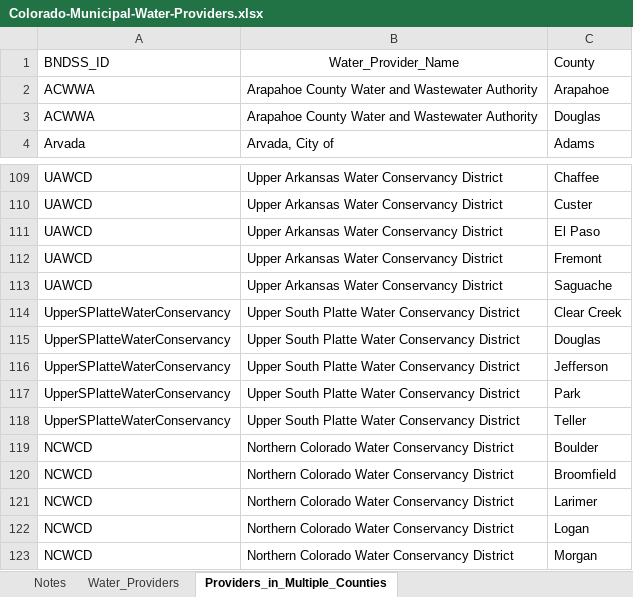
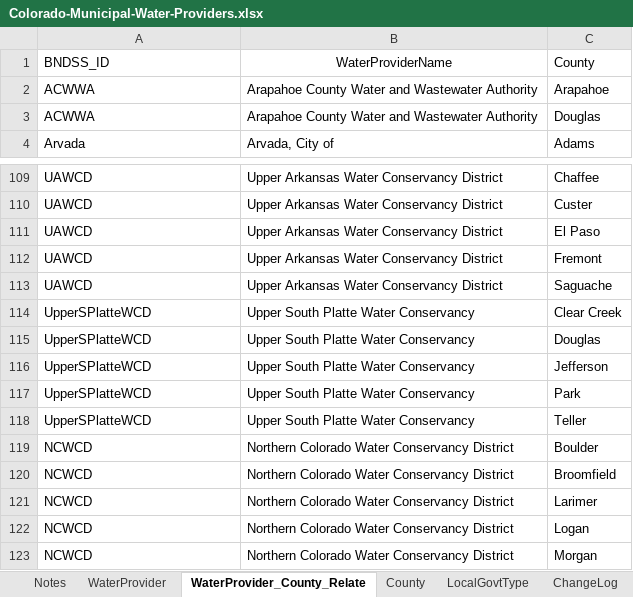
Before and after one commit to OpenWaterFoundation/owf-data-co-municipal-water-providers, an Excel workbook: data/Colorado-Municipal-Water-Providers.xlsx, sheet WaterProvider_County_Relate, drawn as a sheet; only a part is shown, gaps mark what is left out; values as stored, in another font and other column widths than the file's, no borders; the diff names each change by its address in the sheet, - before the commit and + after, or states it on an @@ line.

```diff
--- a/data/Colorado-Municipal-Water-Providers.xlsx (sheet WaterProvider_County_Relate)
+++ b/data/Colorado-Municipal-Water-Providers.xlsx (sheet WaterProvider_County_Relate)
-sheet tab: Water_Providers
+sheet tab: WaterProvider
-sheet tab: Providers_in_Multiple_Counties
+sheet tab: WaterProvider_County_Relate
+sheet tab: County
+sheet tab: LocalGovtType
+sheet tab: ChangeLog
-B1: Water_Provider_Name
+B1: WaterProviderName
-A114:A118: UpperSPlatteWaterConservancy
+A114:A118: UpperSPlatteWCD
-B114:B118: Upper South Platte Water Conservancy District
+B114:B118: Upper South Platte Water Conservancy
```
Also changed, not shown: sheet WaterProvider, sheet Notes, other sheet tabs, formulas that keep their value, 7 other files.
